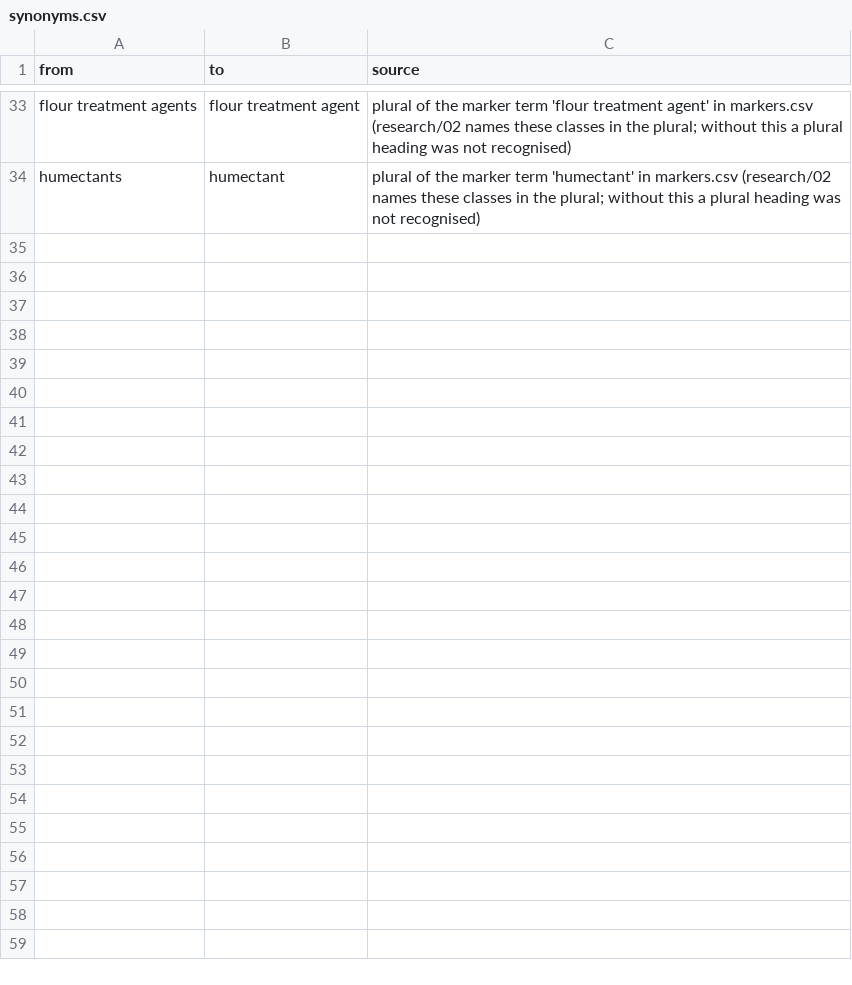
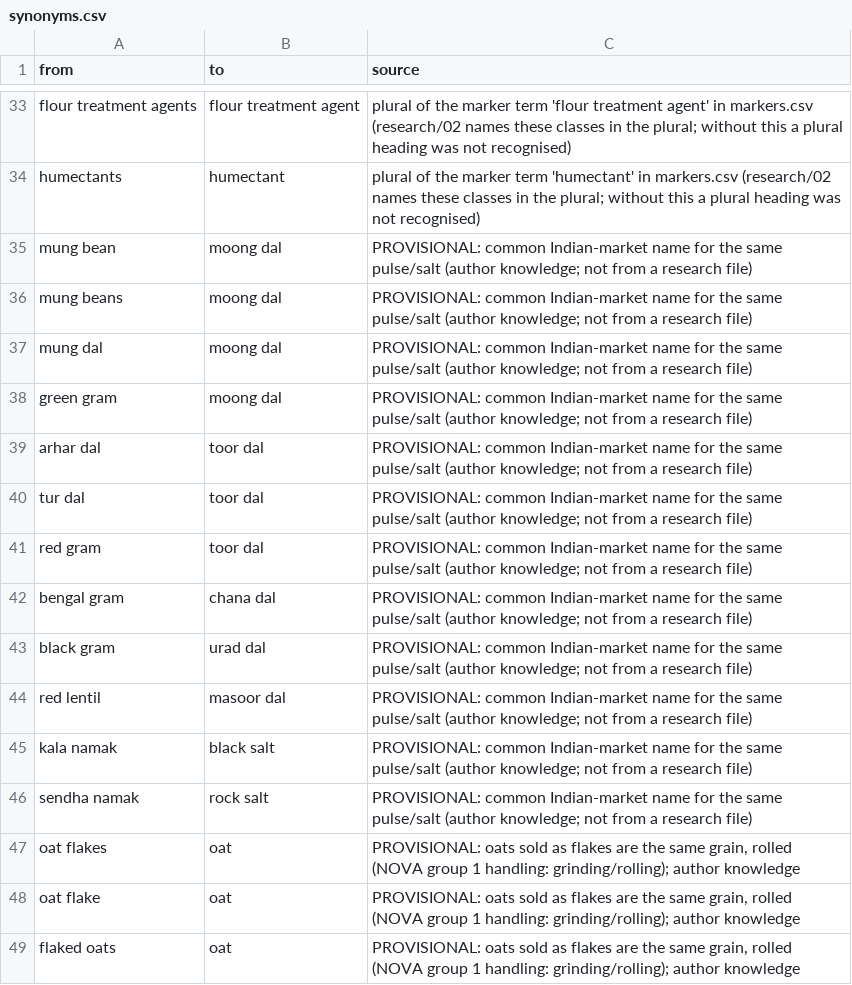
Before and after one commit to saurabh2894/FoodScanner, a CSV file: src/foodscan/resources/synonyms.csv, drawn as a sheet; only a part is shown, gaps mark what is left out; the diff names each change by its address in the sheet, - before the commit and + after, or states it on an @@ line.

```diff
--- a/src/foodscan/resources/synonyms.csv
+++ b/src/foodscan/resources/synonyms.csv
+row 35: mung bean | moong dal | PROVISIONAL: common Indian-market name for the same pulse/salt (author knowledge; not from a research file)
+row 36: mung beans | moong dal | PROVISIONAL: common Indian-market name for the same pulse/salt (author knowledge; not from a research file)
+row 37: mung dal | moong dal | PROVISIONAL: common Indian-market name for the same pulse/salt (author knowledge; not from a research file)
+row 38: green gram | moong dal | PROVISIONAL: common Indian-market name for the same pulse/salt (author knowledge; not from a research file)
+row 39: arhar dal | toor dal | PROVISIONAL: common Indian-market name for the same pulse/salt (author knowledge; not from a research file)
+row 40: tur dal | toor dal | PROVISIONAL: common Indian-market name for the same pulse/salt (author knowledge; not from a research file)
+row 41: red gram | toor dal | PROVISIONAL: common Indian-market name for the same pulse/salt (author knowledge; not from a research file)
+row 42: bengal gram | chana dal | PROVISIONAL: common Indian-market name for the same pulse/salt (author knowledge; not from a research file)
+row 43: black gram | urad dal | PROVISIONAL: common Indian-market name for the same pulse/salt (author knowledge; not from a research file)
+row 44: red lentil | masoor dal | PROVISIONAL: common Indian-market name for the same pulse/salt (author knowledge; not from a research file)
+row 45: kala namak | black salt | PROVISIONAL: common Indian-market name for the same pulse/salt (author knowledge; not from a research file)
+row 46: sendha namak | rock salt | PROVISIONAL: common Indian-market name for the same pulse/salt (author knowledge; not from a research file)
+row 47: oat flakes | oat | PROVISIONAL: oats sold as flakes are the same grain, rolled (NOVA group 1 handling: grinding/rolling); author knowledge
+row 48: oat flake | oat | PROVISIONAL: oats sold as flakes are the same grain, rolled (NOVA group 1 handling: grinding/rolling); author knowledge
+row 49: flaked oats | oat | PROVISIONAL: oats sold as flakes are the same grain, rolled (NOVA group 1 handling: grinding/rolling); author knowledge
```
Also changed, not shown: src/foodscan/resources/lexicon.csv, 8 other files.
